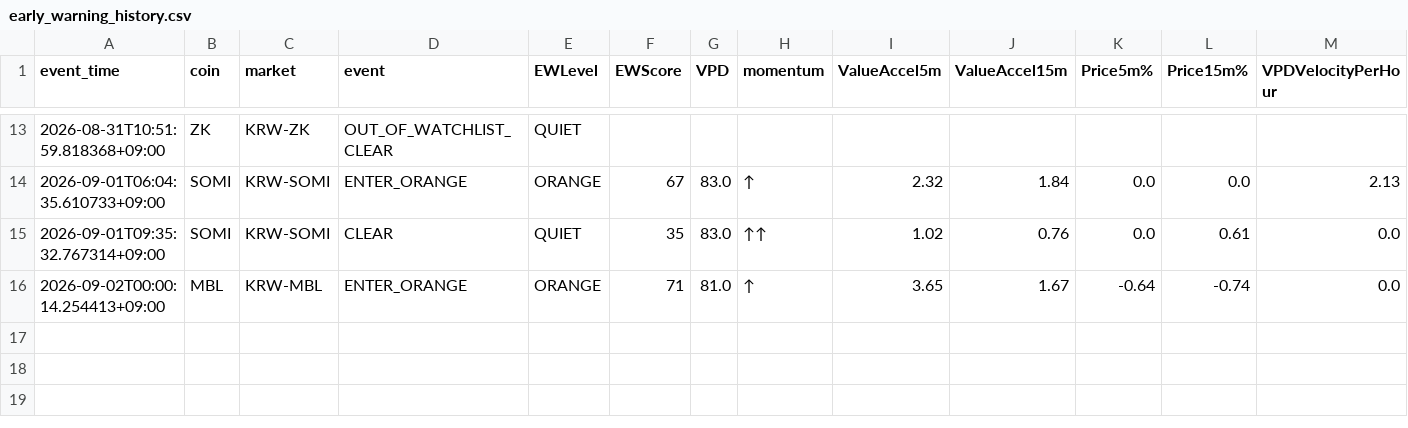
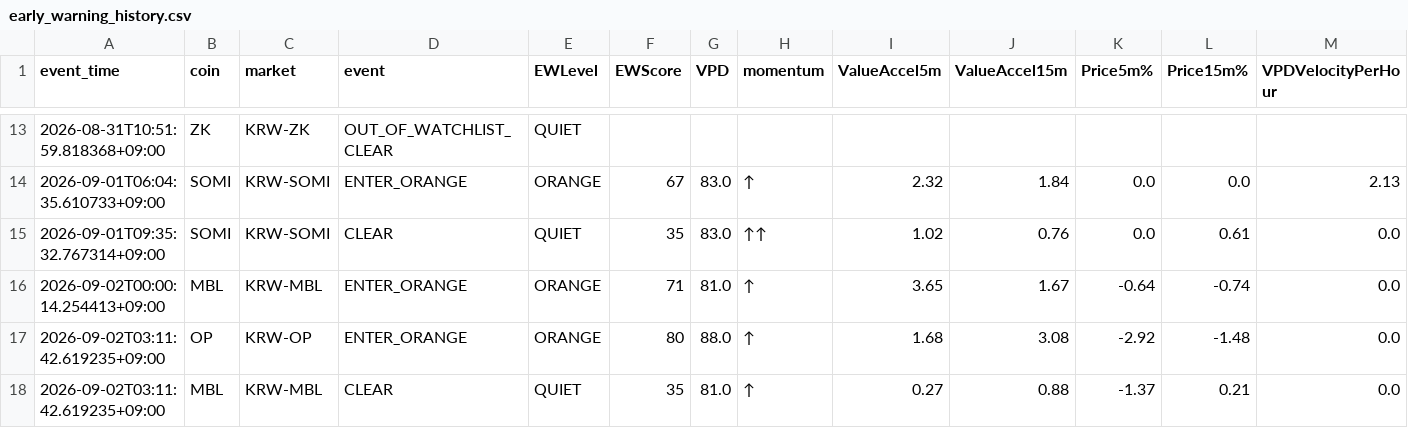
Before and after one commit to Henryrotaewon/VPD-Investment, a CSV file: data/early_warning_history.csv, drawn as a sheet; only a part is shown, gaps mark what is left out; the diff names each change by its address in the sheet, - before the commit and + after, or states it on an @@ line.

```diff
--- a/data/early_warning_history.csv
+++ b/data/early_warning_history.csv
+row 17: 2026-09-02T03:11:42.619235+09:00 | OP | KRW-OP | ENTER_ORANGE | ORANGE | 80 | 88.0 | ↑ | 1.68 | 3.08 | -2.92 | -1.48 | 0.0
+row 18: 2026-09-02T03:11:42.619235+09:00 | MBL | KRW-MBL | CLEAR | QUIET | 35 | 81.0 | ↑ | 0.27 | 0.88 | -1.37 | 0.21 | 0.0
```
